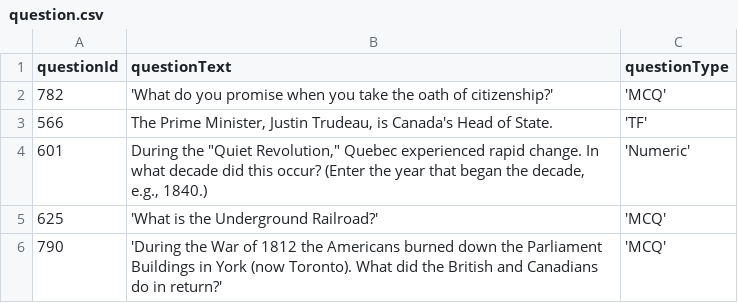
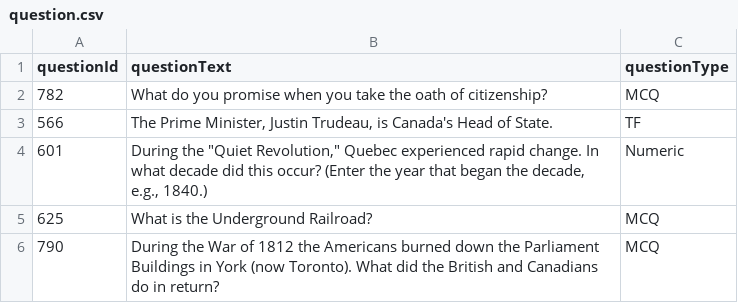
Before and after one commit to HishamAssi/ClassroomDatabase, a CSV file: question.csv, drawn as a sheet.

```diff
--- a/question.csv
+++ b/question.csv
@@ -1,6 +1,6 @@
 questionId,questionText,questionType
-782,'What do you promise when you take the oath of citizenship?','MCQ'
-566,"The Prime Minister, Justin Trudeau, is Canada's Head of State.",'TF'
-601,"During the ""Quiet Revolution,"" Quebec experienced rapid change. In what decade did this occur? (Enter the year that began the decade, e.g., 1840.)",'Numeric'
-625,'What is the Underground Railroad?','MCQ'
-790,'During the War of 1812 the Americans burned down the Parliament Buildings in York (now Toronto). What did the British and Canadians do in return?','MCQ'
+782,What do you promise when you take the oath of citizenship?,MCQ
+566,"The Prime Minister, Justin Trudeau, is Canada's Head of State.",TF
+601,"During the ""Quiet Revolution,"" Quebec experienced rapid change. In what decade did this occur? (Enter the year that began the decade, e.g., 1840.)",Numeric
+625,What is the Underground Railroad?,MCQ
+790,During the War of 1812 the Americans burned down the Parliament Buildings in York (now Toronto). What did the British and Canadians do in return?,MCQ
```
Also changed, not shown: NumericQuestions.csv, 1 other file.
